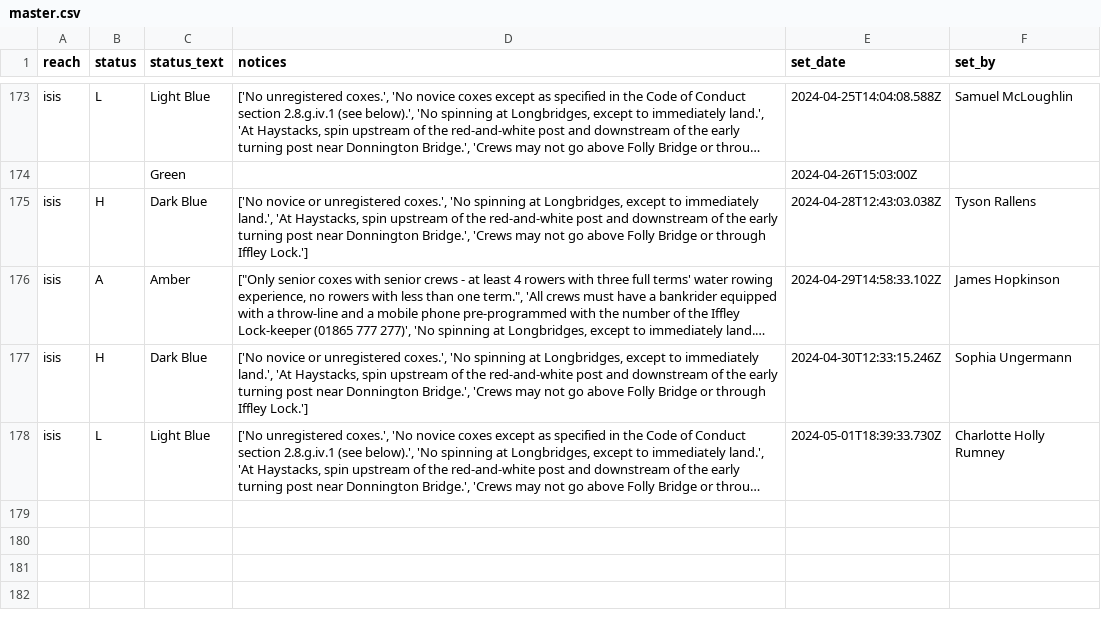
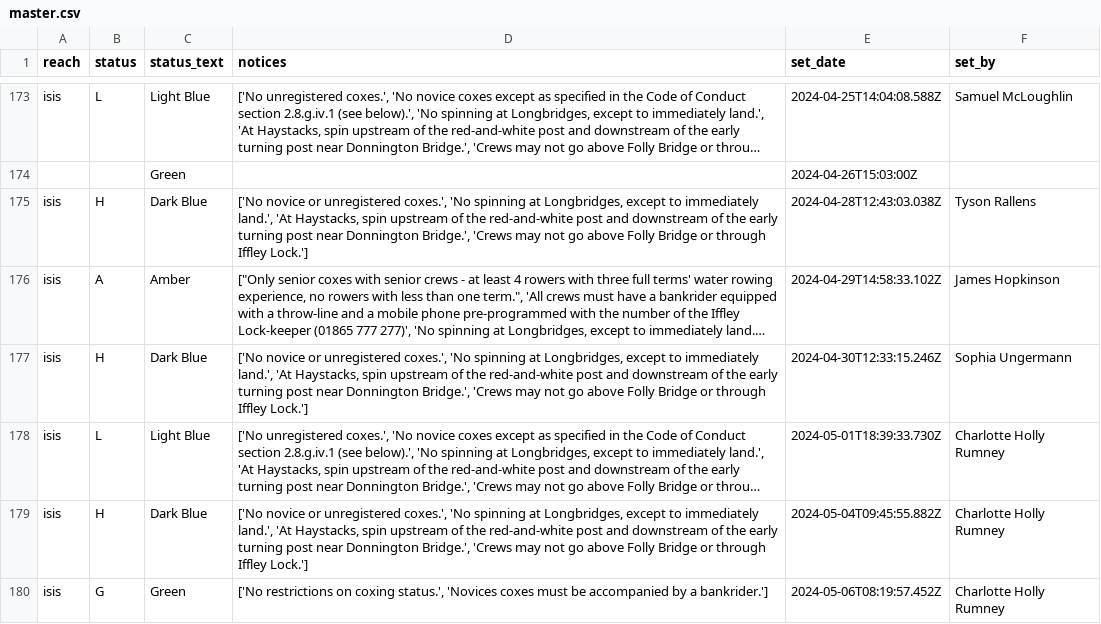
Before and after one commit to rowannicholls/rowannicholls.github.io, a CSV file: rowing/isis_flag_history/master.csv, drawn as a sheet; only a part is shown, gaps mark what is left out; long unchanged cells end in …; the diff names each change by its address in the sheet, - before the commit and + after, or states it on an @@ line.

Commit message:
Updated flag status

```diff
--- a/rowing/isis_flag_history/master.csv
+++ b/rowing/isis_flag_history/master.csv
+row 179: isis | H | Dark Blue | ['No novice or unregistered coxes.', 'No spinning at Longbridges, except to immediately land.', 'At Haystacks, spin upstream of the red-and-white post and downstream of the early turning post near Donnington Bridge.', 'Crews may not go above Folly Bridge or through Iffley Lock.'] | 2024-05-04T09:45:55.882Z | Charlotte Holly Rumney
+row 180: isis | G | Green | ['No restrictions on coxing status.', 'Novices coxes must be accompanied by a bankrider.'] | 2024-05-06T08:19:57.452Z | Charlotte Holly Rumney
```
Also changed, not shown: 3 other files.
